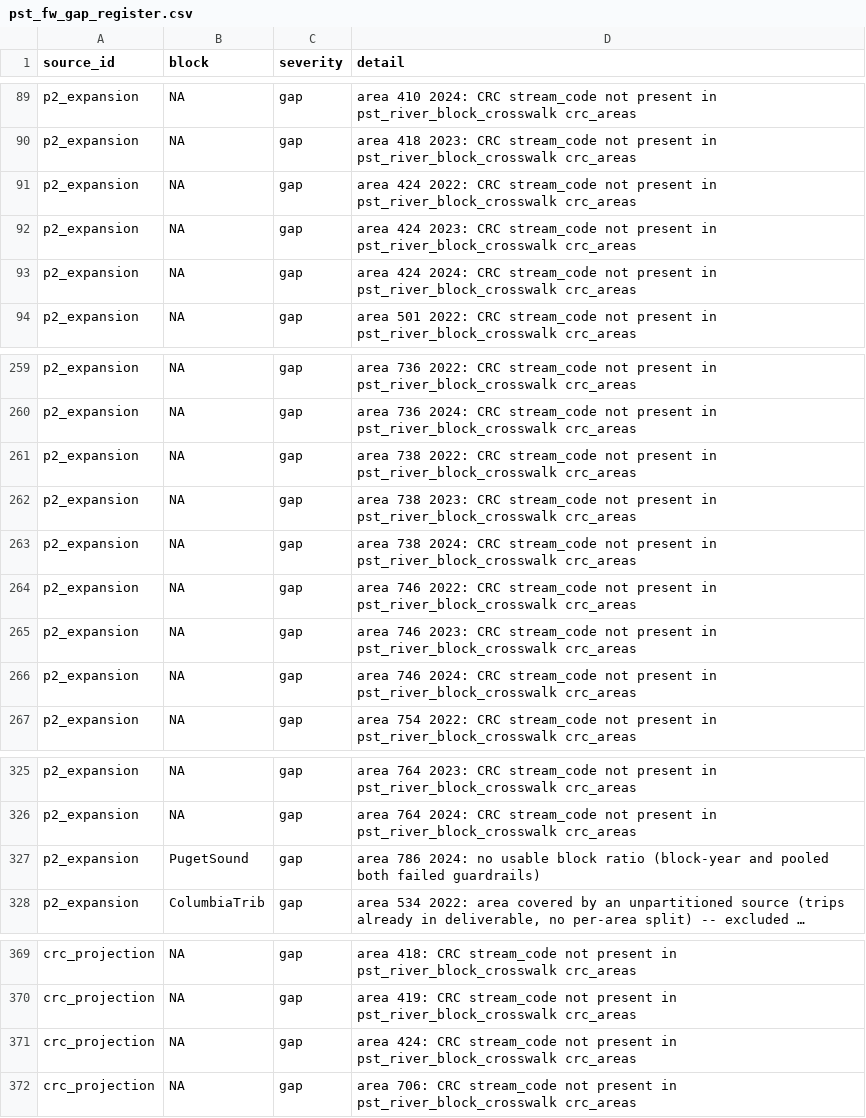
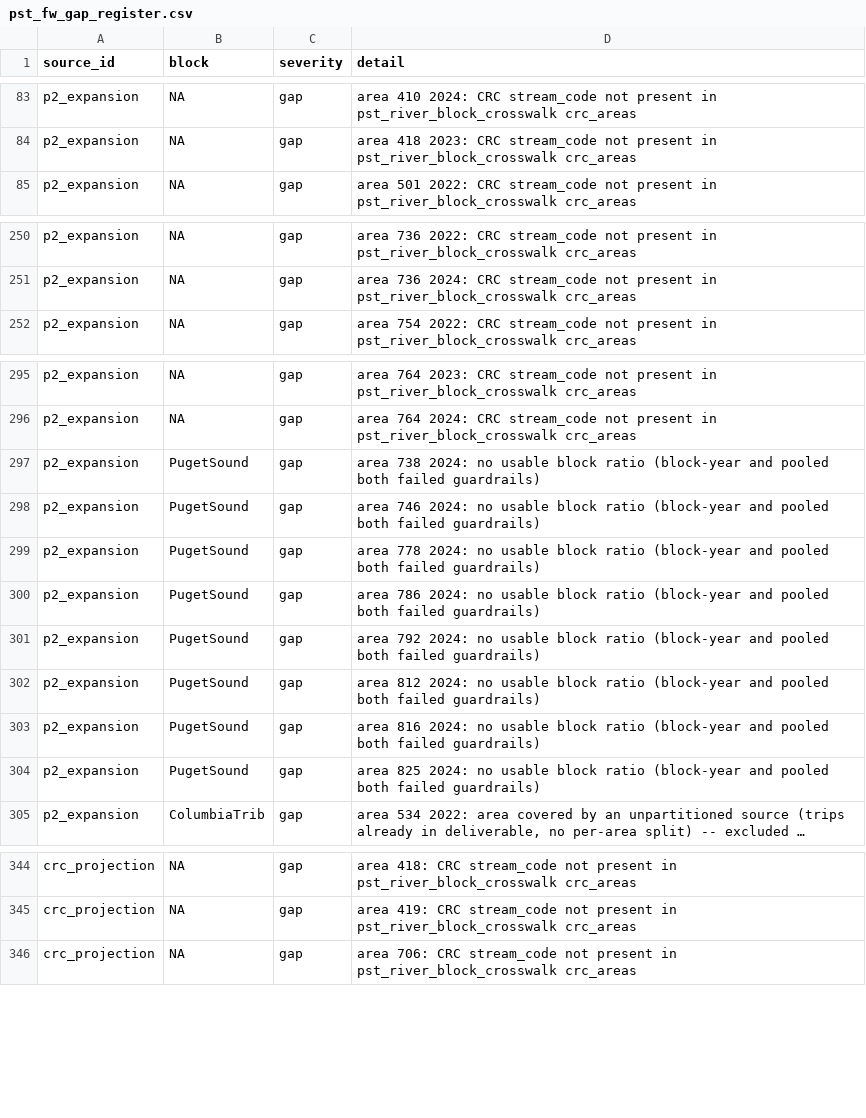
Before and after one commit to dfw-wa/CreelEstimates, a CSV file: analysis/pst/outputs/pst_fw_gap_register.csv, drawn as a sheet; only a part is shown, gaps mark what is left out; long unchanged cells end in …; removed rows and columns are numbered as before the commit, all else as after; the diff covers the shown part only; the diff names each change by its address in the sheet, - before the commit and + after, or states it on an @@ line.

```diff
--- a/analysis/pst/outputs/pst_fw_gap_register.csv
+++ b/analysis/pst/outputs/pst_fw_gap_register.csv
-row 91: p2_expansion | NA | gap | area 424 2022: CRC stream_code not present in pst_river_block_crosswalk crc_areas
-row 92: p2_expansion | NA | gap | area 424 2023: CRC stream_code not present in pst_river_block_crosswalk crc_areas
-row 93: p2_expansion | NA | gap | area 424 2024: CRC stream_code not present in pst_river_block_crosswalk crc_areas
-row 261: p2_expansion | NA | gap | area 738 2022: CRC stream_code not present in pst_river_block_crosswalk crc_areas
-row 262: p2_expansion | NA | gap | area 738 2023: CRC stream_code not present in pst_river_block_crosswalk crc_areas
-row 263: p2_expansion | NA | gap | area 738 2024: CRC stream_code not present in pst_river_block_crosswalk crc_areas
-row 264: p2_expansion | NA | gap | area 746 2022: CRC stream_code not present in pst_river_block_crosswalk crc_areas
-row 265: p2_expansion | NA | gap | area 746 2023: CRC stream_code not present in pst_river_block_crosswalk crc_areas
-row 266: p2_expansion | NA | gap | area 746 2024: CRC stream_code not present in pst_river_block_crosswalk crc_areas
+row 297: p2_expansion | PugetSound | gap | area 738 2024: no usable block ratio (block-year and pooled both failed guardrails)
+row 298: p2_expansion | PugetSound | gap | area 746 2024: no usable block ratio (block-year and pooled both failed guardrails)
+row 299: p2_expansion | PugetSound | gap | area 778 2024: no usable block ratio (block-year and pooled both failed guardrails)
+row 301: p2_expansion | PugetSound | gap | area 792 2024: no usable block ratio (block-year and pooled both failed guardrails)
+row 302: p2_expansion | PugetSound | gap | area 812 2024: no usable block ratio (block-year and pooled both failed guardrails)
+row 303: p2_expansion | PugetSound | gap | area 816 2024: no usable block ratio (block-year and pooled both failed guardrails)
+row 304: p2_expansion | PugetSound | gap | area 825 2024: no usable block ratio (block-year and pooled both failed guardrails)
-row 371: crc_projection | NA | gap | area 424: CRC stream_code not present in pst_river_block_crosswalk crc_areas
```
Also changed, not shown: 30 removed rows elsewhere in this file, analysis/pst/outputs/pst_fw_crc_coverage.csv, analysis/pst/outputs/pst_fw_crc_projection.csv, 5 other files.
